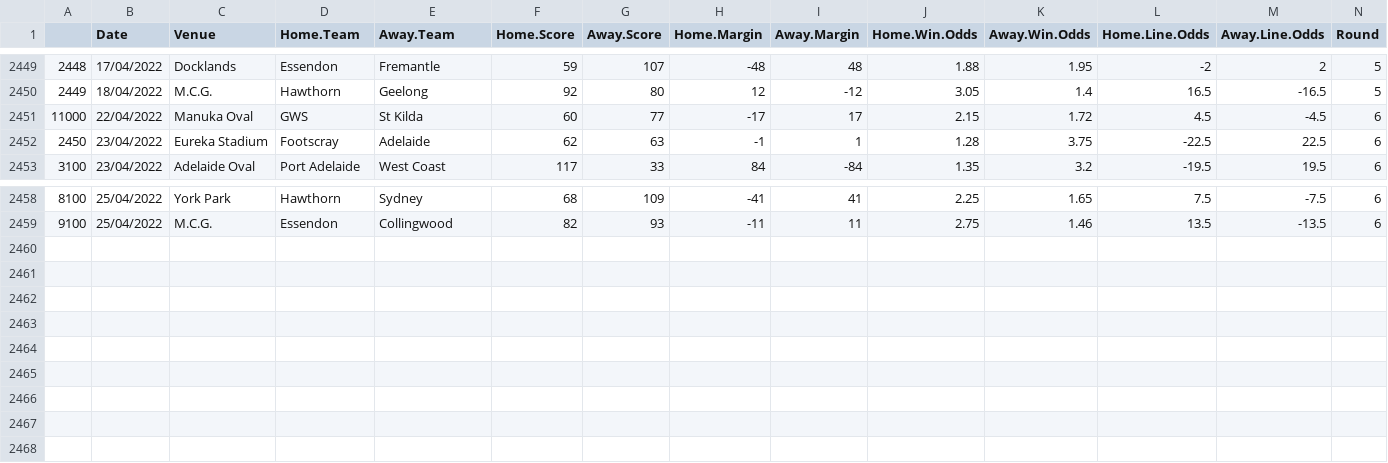
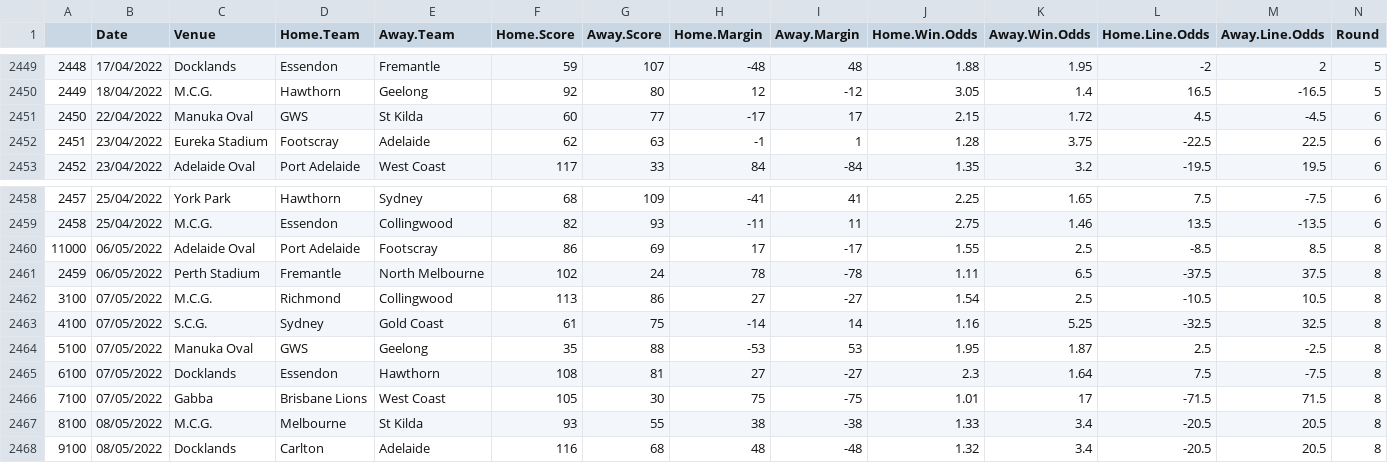
Before and after one commit to mitch-mooney/AFL_Predictions, a CSV file: csv_files/betting_odds.csv, drawn as a sheet; only a part is shown, gaps mark what is left out; rows hold the shown columns only; the diff names each change by its address in the sheet, - before the commit and + after, or states it on an @@ line.

Commit message:
2022 Round 9 commit 1

```diff
--- a/csv_files/betting_odds.csv
+++ b/csv_files/betting_odds.csv
@@ column A renumbered between rows 2451 and 2459 @@
+row 2460: 11000 | 06/05/2022 | Adelaide Oval | Port Adelaide | Footscray | 86 | 69 | 17 | -17 | 1.55 | 2.5 | -8.5 | 8.5 | 8
+row 2461: 2459 | 06/05/2022 | Perth Stadium | Fremantle | North Melbourne | 102 | 24 | 78 | -78 | 1.11 | 6.5 | -37.5 | 37.5 | 8
+row 2462: 3100 | 07/05/2022 | M.C.G. | Richmond | Collingwood | 113 | 86 | 27 | -27 | 1.54 | 2.5 | -10.5 | 10.5 | 8
+row 2463: 4100 | 07/05/2022 | S.C.G. | Sydney | Gold Coast | 61 | 75 | -14 | 14 | 1.16 | 5.25 | -32.5 | 32.5 | 8
+row 2464: 5100 | 07/05/2022 | Manuka Oval | GWS | Geelong | 35 | 88 | -53 | 53 | 1.95 | 1.87 | 2.5 | -2.5 | 8
+row 2465: 6100 | 07/05/2022 | Docklands | Essendon | Hawthorn | 108 | 81 | 27 | -27 | 2.3 | 1.64 | 7.5 | -7.5 | 8
+row 2466: 7100 | 07/05/2022 | Gabba | Brisbane Lions | West Coast | 105 | 30 | 75 | -75 | 1.01 | 17 | -71.5 | 71.5 | 8
+row 2467: 8100 | 08/05/2022 | M.C.G. | Melbourne | St Kilda | 93 | 55 | 38 | -38 | 1.33 | 3.4 | -20.5 | 20.5 | 8
+row 2468: 9100 | 08/05/2022 | Docklands | Carlton | Adelaide | 116 | 68 | 48 | -48 | 1.32 | 3.4 | -20.5 | 20.5 | 8
```
Also changed, not shown: csv_files/round_predictions.csv, 1 other file.
